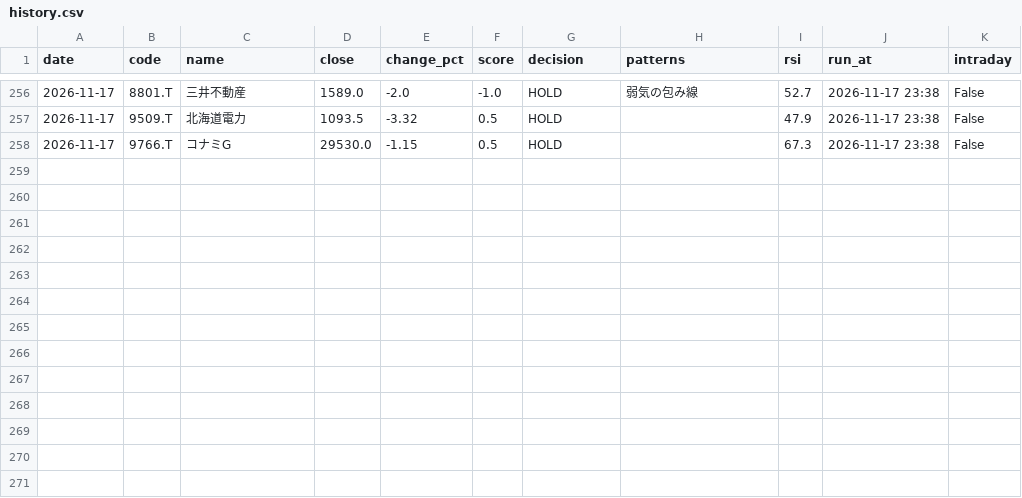
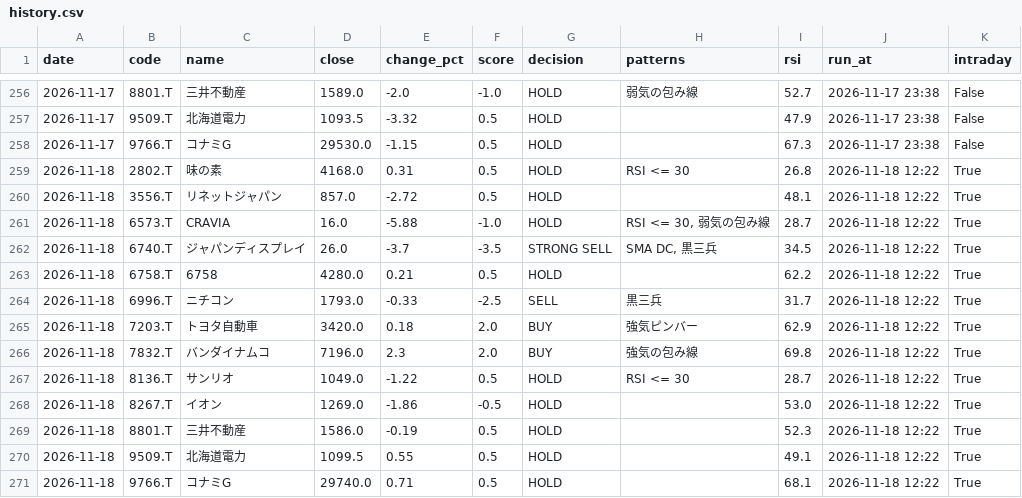
Before and after one commit to stock-bot-user64/stock-signal-ct64, a CSV file: data/history.csv, drawn as a sheet; only a part is shown, gaps mark what is left out.

```diff
--- a/data/history.csv
+++ b/data/history.csv
@@ -258 +258,14 @@
 2026-11-17,9766.T,コナミG,29530.0,-1.15,0.5,HOLD,,67.3,2026-11-17 23:38,False
+2026-11-18,2802.T,味の素,4168.0,0.31,0.5,HOLD,RSI <= 30,26.8,2026-11-18 12:22,True
+2026-11-18,3556.T,リネットジャパン,857.0,-2.72,0.5,HOLD,,48.1,2026-11-18 12:22,True
+2026-11-18,6573.T,CRAVIA,16.0,-5.88,-1.0,HOLD,"RSI <= 30, 弱気の包み線",28.7,2026-11-18 12:22,True
+2026-11-18,6740.T,ジャパンディスプレイ,26.0,-3.7,-3.5,STRONG SELL,"SMA DC, 黒三兵",34.5,2026-11-18 12:22,True
+2026-11-18,6758.T,6758,4280.0,0.21,0.5,HOLD,,62.2,2026-11-18 12:22,True
+2026-11-18,6996.T,ニチコン,1793.0,-0.33,-2.5,SELL,黒三兵,31.7,2026-11-18 12:22,True
+2026-11-18,7203.T,トヨタ自動車,3420.0,0.18,2.0,BUY,強気ピンバー,62.9,2026-11-18 12:22,True
+2026-11-18,7832.T,バンダイナムコ,7196.0,2.3,2.0,BUY,強気の包み線,69.8,2026-11-18 12:22,True
+2026-11-18,8136.T,サンリオ,1049.0,-1.22,0.5,HOLD,RSI <= 30,28.7,2026-11-18 12:22,True
+2026-11-18,8267.T,イオン,1269.0,-1.86,-0.5,HOLD,,53.0,2026-11-18 12:22,True
+2026-11-18,8801.T,三井不動産,1586.0,-0.19,0.5,HOLD,,52.3,2026-11-18 12:22,True
+2026-11-18,9509.T,北海道電力,1099.5,0.55,0.5,HOLD,,49.1,2026-11-18 12:22,True
+2026-11-18,9766.T,コナミG,29740.0,0.71,0.5,HOLD,,68.1,2026-11-18 12:22,True
```
Also changed, not shown: 2 other files.
